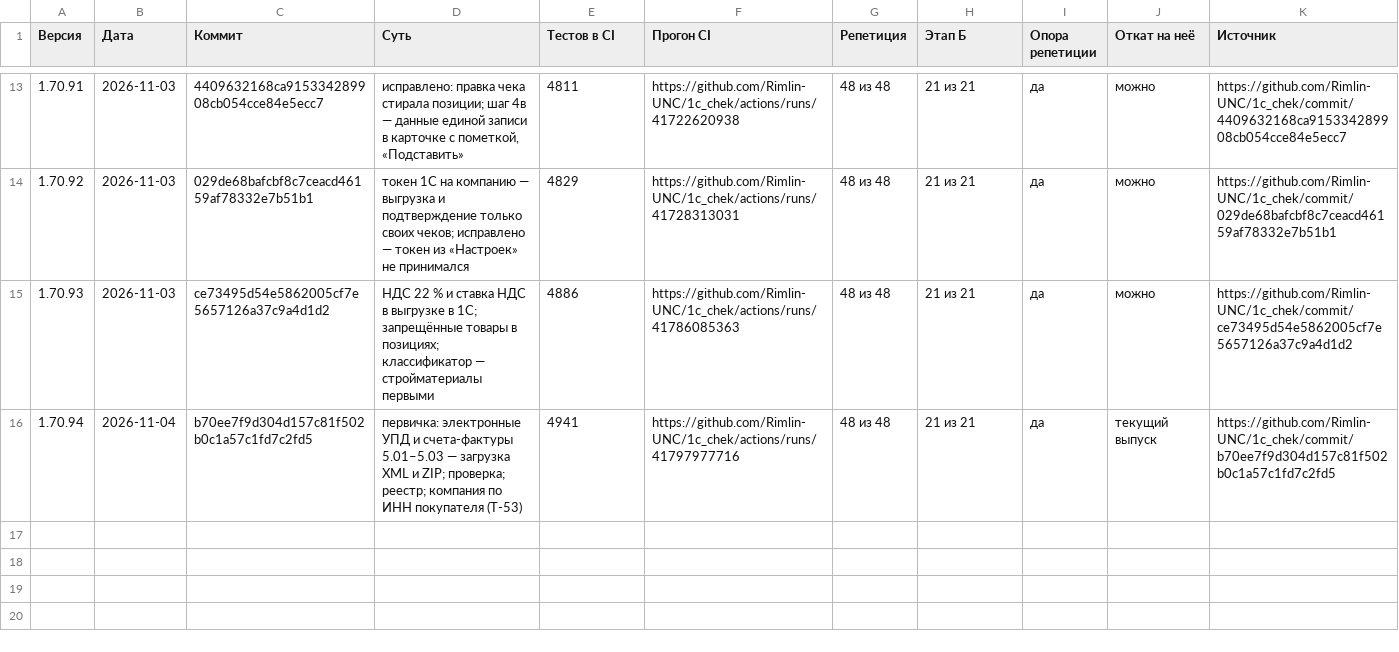
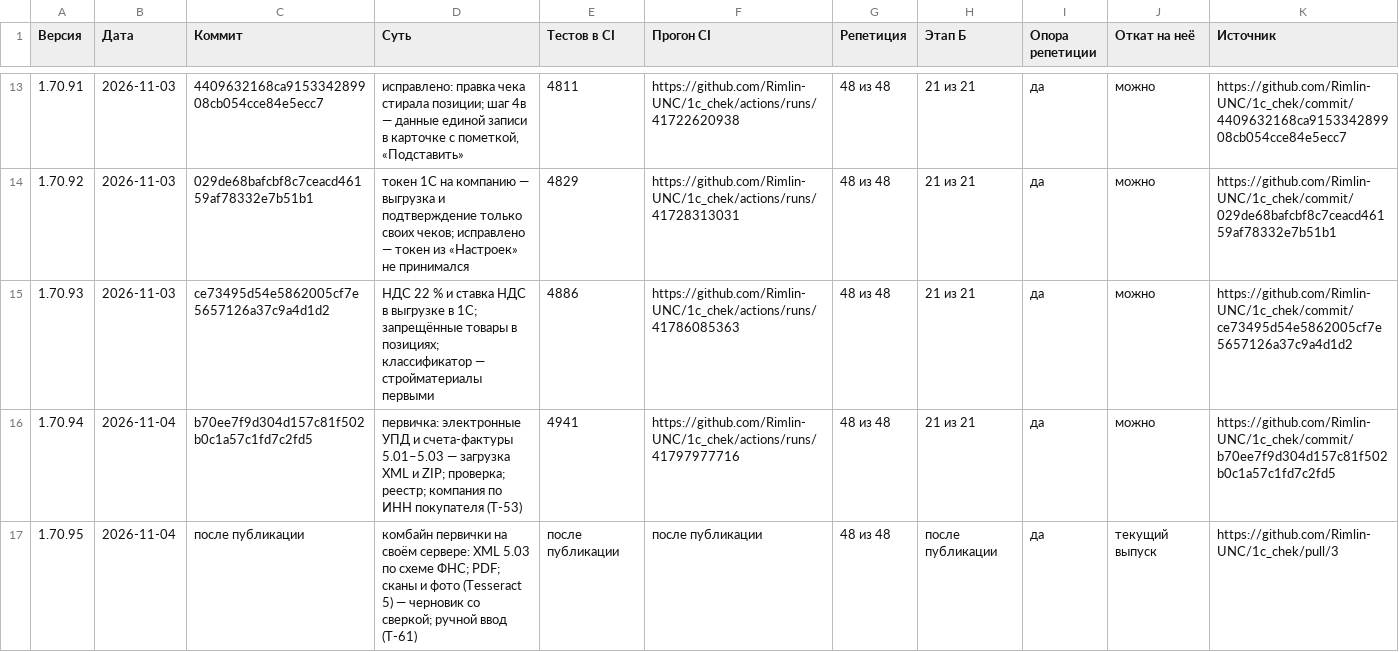
Before and after one commit to Rimlin-UNC/1c_chek, a CSV file: docs/kb/09_releases.csv, drawn as a sheet; only a part is shown, gaps mark what is left out.

```diff
--- a/docs/kb/09_releases.csv
+++ b/docs/kb/09_releases.csv
@@ -15,2 +15,3 @@
 1.70.93,2026-11-03,ce73495d54e5862005cf7e5657126a37c9a4d1d2,НДС 22 % и ставка НДС в выгрузке в 1С; запрещённые товары в позициях; классификатор — стройматериалы первыми,4886,https://github.com/Rimlin-UNC/1c_chek/actions/runs/41786085363,48 из 48,21 из 21,да,можно,https://github.com/Rimlin-UNC/1c_chek/commit/ce73495d54e5862005cf7e5657126a37c9a4d1d2
-1.70.94,2026-11-04,b70ee7f9d304d157c81f502b0c1a57c1fd7c2fd5,первичка: электронные УПД и счета-фактуры 5.01–5.03 — загрузка XML и ZIP; проверка; реестр; компания по ИНН покупателя (T-53),4941,https://github.com/Rimlin-UNC/1c_chek/actions/runs/41797977716,48 из 48,21 из 21,да,текущий выпуск,https://github.com/Rimlin-UNC/1c_chek/commit/b70ee7f9d304d157c81f502b0c1a57c1fd7c2fd5
+1.70.94,2026-11-04,b70ee7f9d304d157c81f502b0c1a57c1fd7c2fd5,первичка: электронные УПД и счета-фактуры 5.01–5.03 — загрузка XML и ZIP; проверка; реестр; компания по ИНН покупателя (T-53),4941,https://github.com/Rimlin-UNC/1c_chek/actions/runs/41797977716,48 из 48,21 из 21,да,можно,https://github.com/Rimlin-UNC/1c_chek/commit/b70ee7f9d304d157c81f502b0c1a57c1fd7c2fd5
+1.70.95,2026-11-04,после публикации,комбайн первички на своём сервере: XML 5.03 по схеме ФНС; PDF; сканы и фото (Tesseract 5) — черновик со сверкой; ручной ввод (T-61),после публикации,после публикации,48 из 48,после публикации,да,текущий выпуск,https://github.com/Rimlin-UNC/1c_chek/pull/3
```
Also changed, not shown: docs/kb/02_roadmap.csv, 49 other files.
